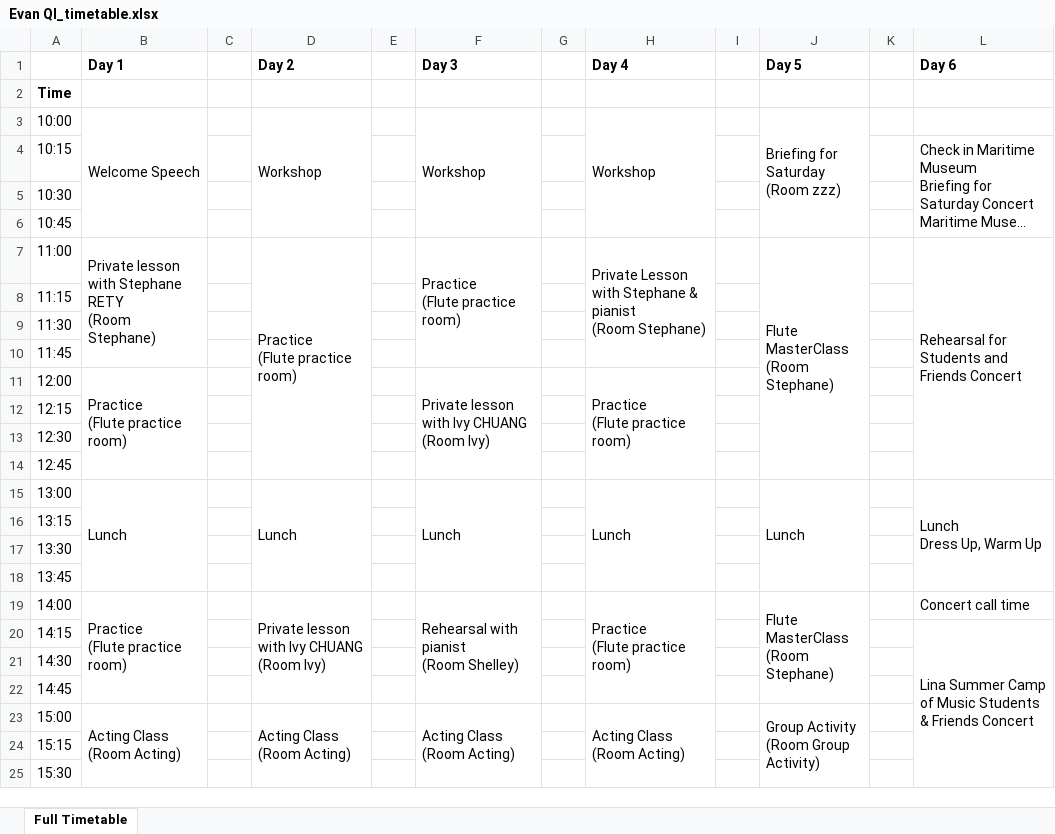
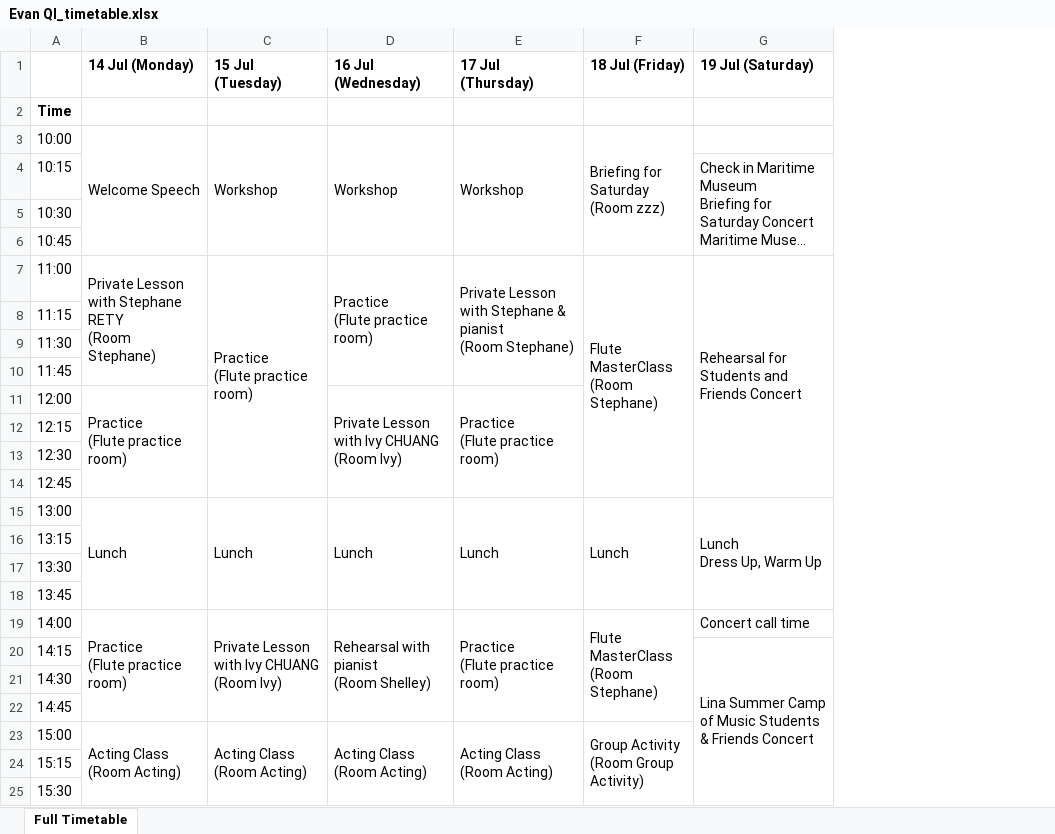
Before and after one commit to lmskin/summer-camp-time-table, an Excel workbook: student_timetables/Evan QI_timetable.xlsx, sheet Full Timetable, drawn as a sheet; only a part is shown; long unchanged cells end in …; values as stored, in another font and other column widths than the file's, no borders; removed rows and columns are numbered as before the commit, all else as after; ↵ is a line break in a cell; the diff names each change by its address in the sheet, - before the commit and + after, or states it on an @@ line.

```diff
--- a/student_timetables/Evan QI_timetable.xlsx (sheet Full Timetable)
+++ b/student_timetables/Evan QI_timetable.xlsx (sheet Full Timetable)
-column C, empty
-column E, empty
-column G, empty
-column I, empty
-column K, empty
-row 1:  | Day 1 |  | Day 2 |  | Day 3 |  | Day 4 |  | Day 5 |  | Day 6
+row 1:  | 14 Jul (Monday) | 15 Jul (Tuesday) | 16 Jul (Wednesday) | 17 Jul (Thursday) | 18 Jul (Friday) | 19 Jul (Saturday)
-B7: Private lesson with Stephane…
+B7: Private Lesson with Stephane…
-D11: Private lesson with Ivy CHUANG ↵ (Room Ivy)
+D11: Private Lesson with Ivy CHUANG ↵ (Room Ivy)
-C19: Private lesson with Ivy CHUANG ↵ (Room Ivy)
+C19: Private Lesson with Ivy CHUANG ↵ (Room Ivy)
```
Also changed, not shown: student_timetables/Cybi CHENG_timetable.xlsx, student_timetables/Hailey LEUNG_timetable.xlsx, 7 other files.
